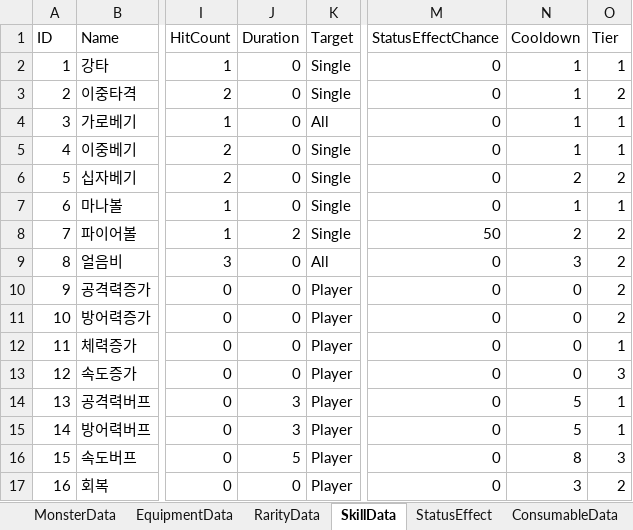
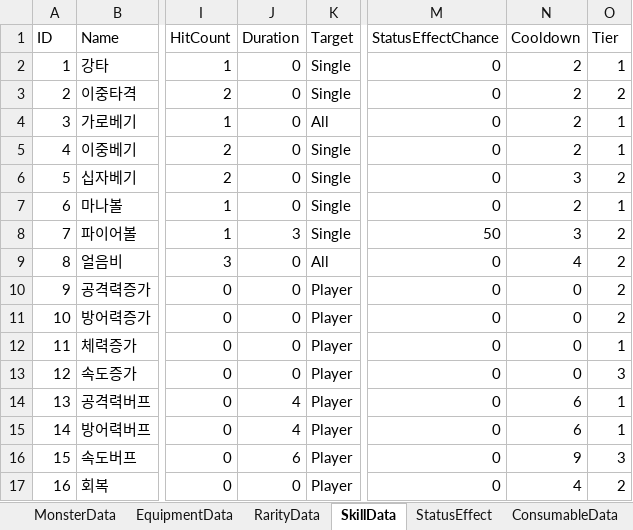
Before and after one commit to rlaehdduf/GreedDungeon, an Excel workbook: Assets/EditorData/Data/GameData.xlsm, sheet SkillData, drawn as a sheet; only a part is shown, gaps mark what is left out; values as stored, in another font and other column widths than the file's, no borders; the diff names each change by its address in the sheet, - before the commit and + after, or states it on an @@ line.

```diff
--- a/Assets/EditorData/Data/GameData.xlsm (sheet SkillData)
+++ b/Assets/EditorData/Data/GameData.xlsm (sheet SkillData)
-N2:N5 (Cooldown): 1
+N2:N5 (Cooldown): 2
-N6 (Cooldown): 2
+N6 (Cooldown): 3
-N7 (Cooldown): 1
+N7 (Cooldown): 2
-J8 (Duration): 2
+J8 (Duration): 3
-N8 (Cooldown): 2
+N8 (Cooldown): 3
-N9 (Cooldown): 3
+N9 (Cooldown): 4
-J14:J15 (Duration): 3
+J14:J15 (Duration): 4
-N14:N15 (Cooldown): 5
+N14:N15 (Cooldown): 6
-J16 (Duration): 5
+J16 (Duration): 6
-N16 (Cooldown): 8
+N16 (Cooldown): 9
-N17 (Cooldown): 3
+N17 (Cooldown): 4
```
Also changed, not shown: sheet ConsumableData, sheet StatusEffect, 30 other files.
